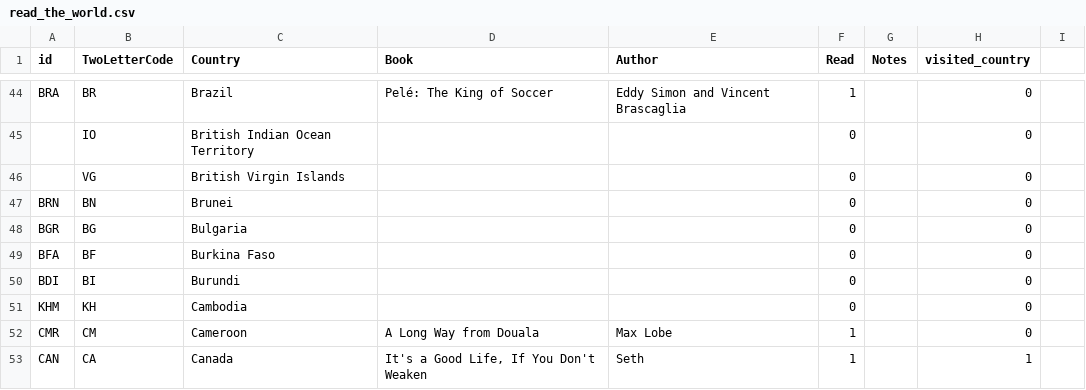
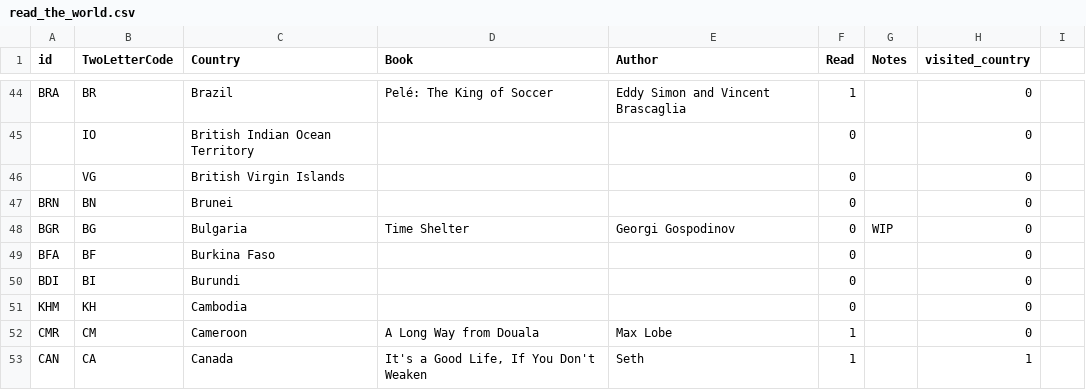
Before and after one commit to paulkaefer/read-the-world, a CSV file: data/read_the_world.csv, drawn as a sheet; only a part is shown, gaps mark what is left out.

Commit message:
WIP: Time Shelter (Bulgaria)

```diff
--- a/data/read_the_world.csv
+++ b/data/read_the_world.csv
@@ -47,3 +47,3 @@ BRA,BR,Brazil,Pelé: The King of Soccer,Eddy Simon and Vincent Brascaglia,1,,0,
 BRN,BN,Brunei,,,0,,0,
-BGR,BG,Bulgaria,,,0,,0,
+BGR,BG,Bulgaria,Time Shelter,Georgi Gospodinov,0,WIP,0,
 BFA,BF,Burkina Faso,,,0,,0,
```
